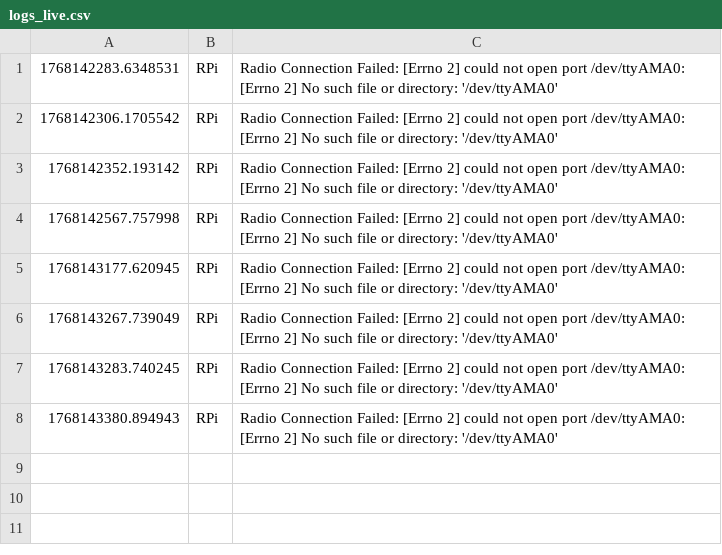
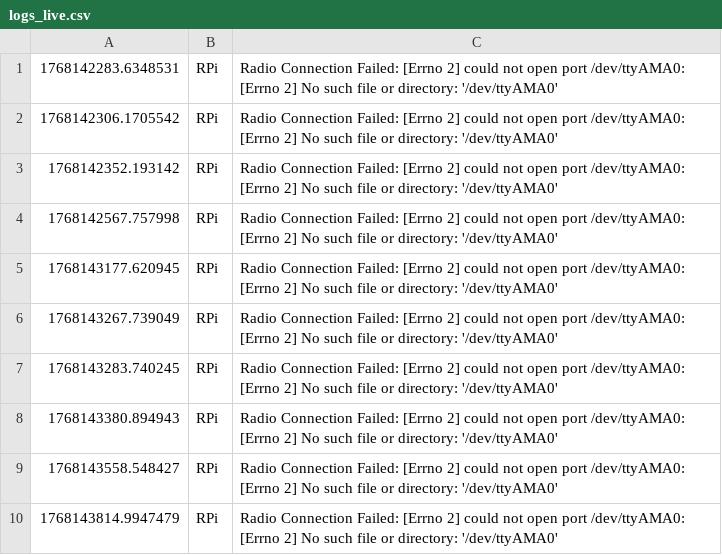
Before and after one commit to AceRider75/NIDAR, a CSV file: scan_drone/data/logs/logs_live.csv, drawn as a sheet.

```diff
--- a/scan_drone/data/logs/logs_live.csv
+++ b/scan_drone/data/logs/logs_live.csv
@@ -16 +16,5 @@
 "
+1768143558.548427,RPi,"Radio Connection Failed: [Errno 2] could not open port /dev/ttyAMA0: [Errno 2] No such file or directory: '/dev/ttyAMA0'
+"
+1768143814.9947479,RPi,"Radio Connection Failed: [Errno 2] could not open port /dev/ttyAMA0: [Errno 2] No such file or directory: '/dev/ttyAMA0'
+"
```
Also changed, not shown: 3 other files.
